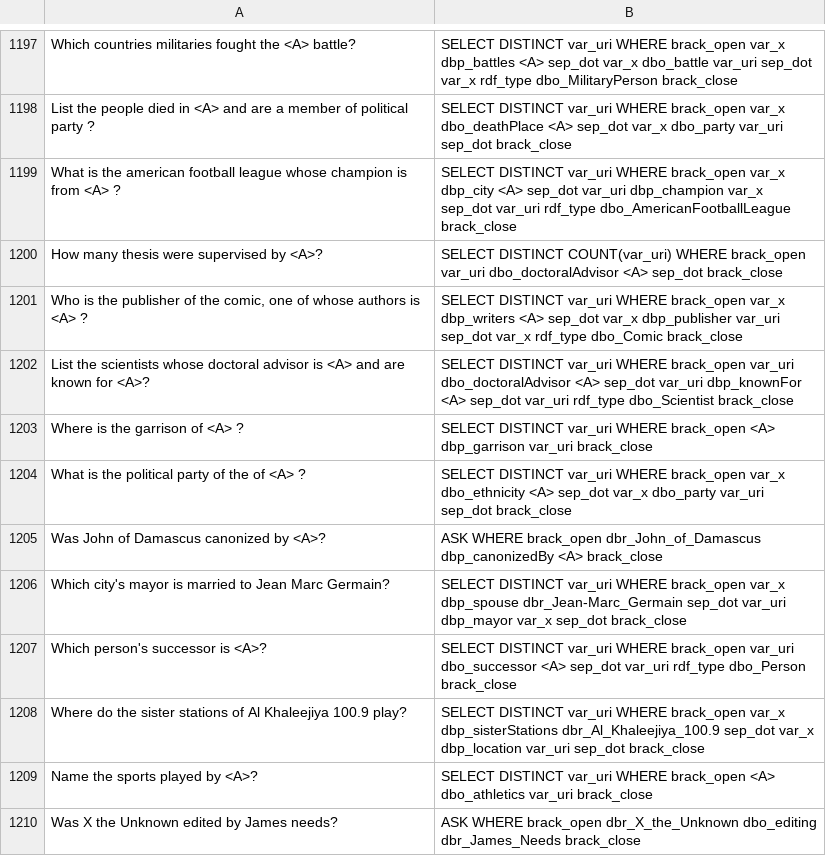
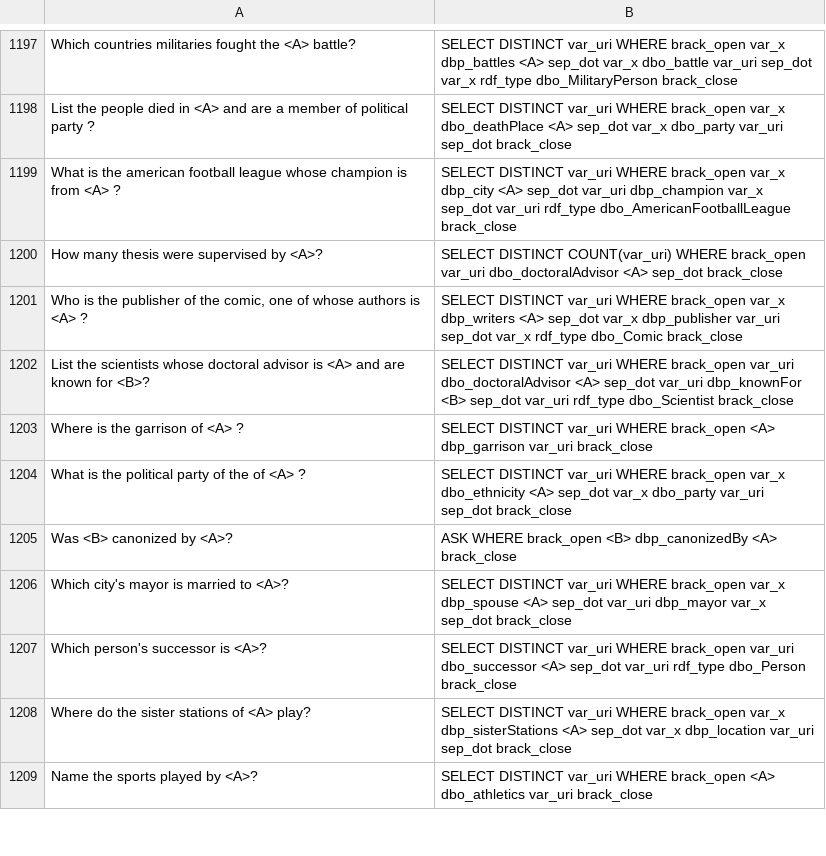
Before and after one commit to dice-group/KBQA-PG, a CSV file: KBQA/datasets/placeholder_csv/lcqald_ph.csv, drawn as a sheet; only a part is shown, gaps mark what is left out; the diff covers the shown part only.

```diff
--- a/KBQA/datasets/placeholder_csv/lcqald_ph.csv
+++ b/KBQA/datasets/placeholder_csv/lcqald_ph.csv
@@ -1201,10 +1201,9 @@ How many thesis were supervised by <A>?,SELECT DISTINCT COUNT(var_uri) WHERE bra
 "Who is the publisher of the comic, one of whose authors is <A> ?",SELECT DISTINCT var_uri WHERE brack_open var_x dbp_writers <A> sep_dot var_x dbp_publisher var_uri  sep_dot var_x rdf_type dbo_Comic brack_close
-List the scientists whose doctoral advisor is <A> and are known for <A>?,SELECT DISTINCT var_uri WHERE brack_open var_uri dbo_doctoralAdvisor <A> sep_dot var_uri dbp_knownFor <A>  sep_dot var_uri rdf_type dbo_Scientist brack_close
+List the scientists whose doctoral advisor is <A> and are known for <B>?,SELECT DISTINCT var_uri WHERE brack_open var_uri dbo_doctoralAdvisor <A> sep_dot var_uri dbp_knownFor <B>  sep_dot var_uri rdf_type dbo_Scientist brack_close
 Where is the garrison of <A> ?, SELECT DISTINCT var_uri WHERE brack_open <A> dbp_garrison var_uri brack_close
 What is the political party of the of <A> ?,SELECT DISTINCT var_uri WHERE brack_open var_x dbo_ethnicity <A> sep_dot var_x dbo_party var_uri  sep_dot brack_close
-Was John of Damascus canonized by <A>?,ASK WHERE brack_open dbr_John_of_Damascus dbp_canonizedBy <A> brack_close
-Which city's mayor is married to Jean Marc Germain?,SELECT DISTINCT var_uri WHERE brack_open var_x dbp_spouse dbr_Jean-Marc_Germain sep_dot var_uri dbp_mayor var_x  sep_dot brack_close
+Was <B> canonized by <A>?,ASK WHERE brack_open <B> dbp_canonizedBy <A> brack_close
+Which city's mayor is married to <A>?,SELECT DISTINCT var_uri WHERE brack_open var_x dbp_spouse <A> sep_dot var_uri dbp_mayor var_x  sep_dot brack_close
 Which person's successor is <A>?,SELECT DISTINCT var_uri WHERE brack_open var_uri dbo_successor <A>  sep_dot var_uri rdf_type dbo_Person brack_close
-Where do the sister stations of Al Khaleejiya 100.9 play?,SELECT DISTINCT var_uri WHERE brack_open var_x dbp_sisterStations dbr_Al_Khaleejiya_100.9 sep_dot var_x dbp_location var_uri  sep_dot brack_close
+Where do the sister stations of <A> play?,SELECT DISTINCT var_uri WHERE brack_open var_x dbp_sisterStations <A> sep_dot var_x dbp_location var_uri  sep_dot brack_close
 Name the sports played by <A>?, SELECT DISTINCT var_uri WHERE brack_open <A> dbo_athletics var_uri brack_close
-Was X the Unknown edited by James needs?,ASK WHERE brack_open dbr_X_the_Unknown dbo_editing dbr_James_Needs brack_close
```
Also changed, not shown: 13 added rows, 12 removed rows and 80 edited cells elsewhere in this file.
